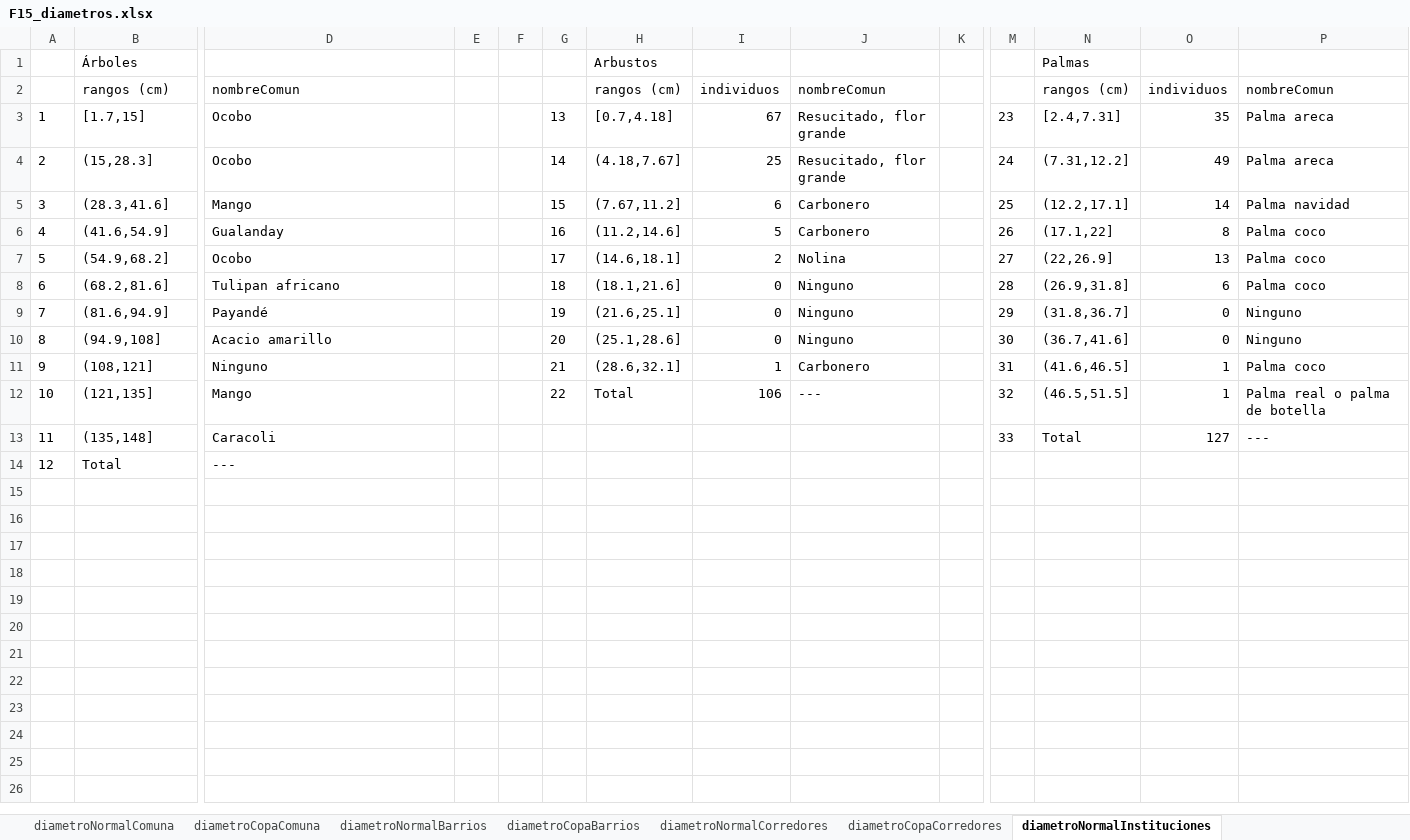
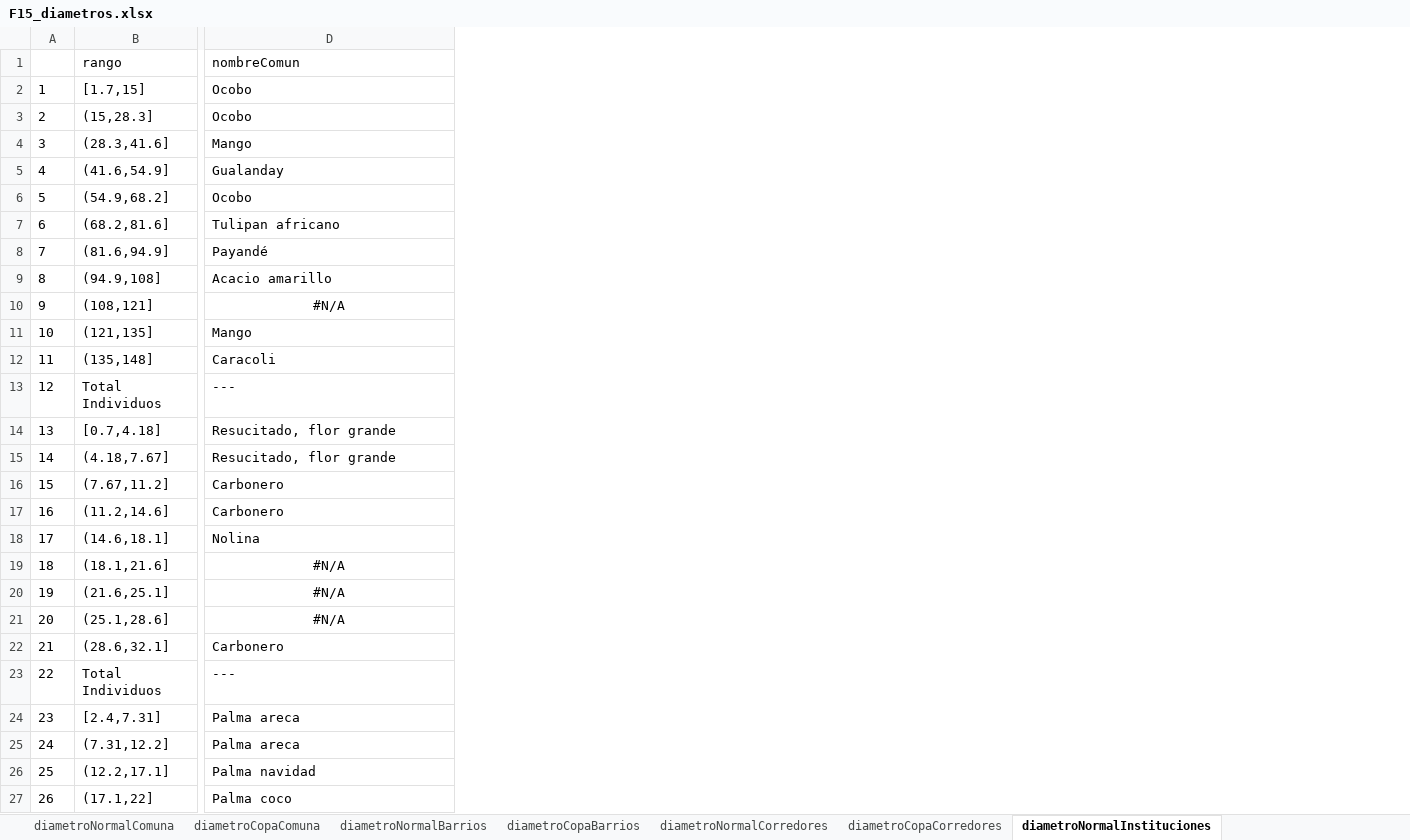
Before and after one commit to dresrok/GInfo, an Excel workbook: F15_diametros.xlsx, sheet diametroNormalInstituciones, drawn as a sheet; only a part is shown, gaps mark what is left out; values as stored, in another font and other column widths than the file's, no borders; removed rows and columns are numbered as before the commit, all else as after; rows hold the shown columns only; the diff covers the shown part only; the diff names each change by its address in the sheet, - before the commit and + after, or states it on an @@ line.

```diff
--- a/F15_diametros.xlsx (sheet diametroNormalInstituciones)
+++ b/F15_diametros.xlsx (sheet diametroNormalInstituciones)
-column E, empty
-column F, empty
-column G, rows 3-12: 13 | 14 | 15 | 16 | 17 | 18 | 19 | 20 | 21 | 22
-column H (rangos (cm)), rows 3-12: [0.7,4.18] | (4.18,7.67] | (7.67,11.2] | (11.2,14.6] | (14.6,18.1] | (18.1,21.6] | (21.6,25.1] | (25.1,28.6] | (28.6,32.1] | Total
-column I (individuos), rows 3-12: 67 | 25 | 6 | 5 | 2 | 0 | 0 | 0 | 1 | 106
-column J (nombreComun), rows 3-12: Resucitado, flor grande | Resucitado, flor grande | Carbonero | Carbonero | Nolina | Ninguno | Ninguno | Ninguno | Carbonero | ---
-column K, empty
-column M, rows 3-13: 23 | 24 | 25 | 26 | 27 | 28 | 29 | 30 | 31 | 32 | 33
-column N (rangos (cm)), rows 3-13: [2.4,7.31] | (7.31,12.2] | (12.2,17.1] | (17.1,22] | (22,26.9] | (26.9,31.8] | (31.8,36.7] | (36.7,41.6] | (41.6,46.5] | (46.5,51.5] | Total
-column O (individuos), rows 3-13: 35 | 49 | 14 | 8 | 13 | 6 | 0 | 0 | 1 | 1 | 127
-column P (nombreComun), rows 3-13: Palma areca | Palma areca | Palma navidad | Palma coco | Palma coco | Palma coco | Ninguno | Ninguno | Palma coco | Palma real o palma de botella | ---
-row 1:  | Árboles |  |  |  |  | Arbustos |  |  |  |  | Palmas
-B1: rangos (cm)
+B1: rango
-D10 (nombreComun): Ninguno
+D10 (nombreComun): #N/A
-D10 alignment: left
+D10 alignment: center
-B13 (rango): Total
+B13 (rango): Total Individuos
+row 14: 13 | [0.7,4.18] | Resucitado, flor grande
+row 15: 14 | (4.18,7.67] | Resucitado, flor grande
+row 16: 15 | (7.67,11.2] | Carbonero
+row 17: 16 | (11.2,14.6] | Carbonero
+row 18: 17 | (14.6,18.1] | Nolina
+row 19: 18 | (18.1,21.6] | #N/A
+row 20: 19 | (21.6,25.1] | #N/A
+row 21: 20 | (25.1,28.6] | #N/A
+row 22: 21 | (28.6,32.1] | Carbonero
+row 23: 22 | Total Individuos | ---
+row 24: 23 | [2.4,7.31] | Palma areca
+row 25: 24 | (7.31,12.2] | Palma areca
+row 26: 25 | (12.2,17.1] | Palma navidad
+row 27: 26 | (17.1,22] | Palma coco
```
Also changed, not shown: 7 added rows and 1 removed column elsewhere in this sheet, sheet diametroNormalBarrios, sheet diametroNormalComuna, sheet diametroNormalCorredores, sheet diametroCopaBarrios, sheet diametroCopaInstituciones, sheet diametroCopaCorredores, 1 more sheet, F14_alturas.xlsx, F18_general_comuna.xlsx, 22 other files.
